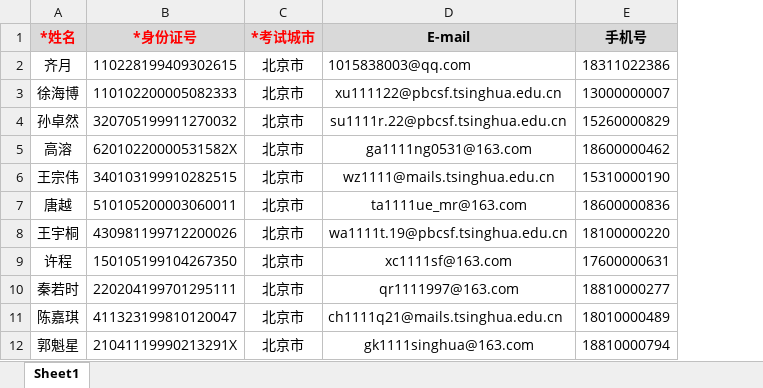
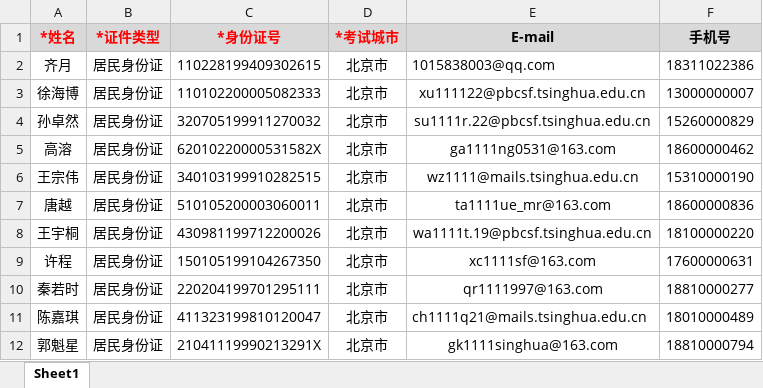
Before and after one commit to Libra11/file-toolkit, an Excel workbook: resources/candidates.xlsx, sheet Sheet1, drawn as a sheet; only a part is shown; values as stored, in another font and other column widths than the file's, no borders; the diff names each change by its address in the sheet, - before the commit and + after, or states it on an @@ line.

```diff
--- a/resources/candidates.xlsx (sheet Sheet1)
+++ b/resources/candidates.xlsx (sheet Sheet1)
+column B (*证件类型), rows 2-12: all 居民身份证
```
Also changed, not shown: 13 other files.
